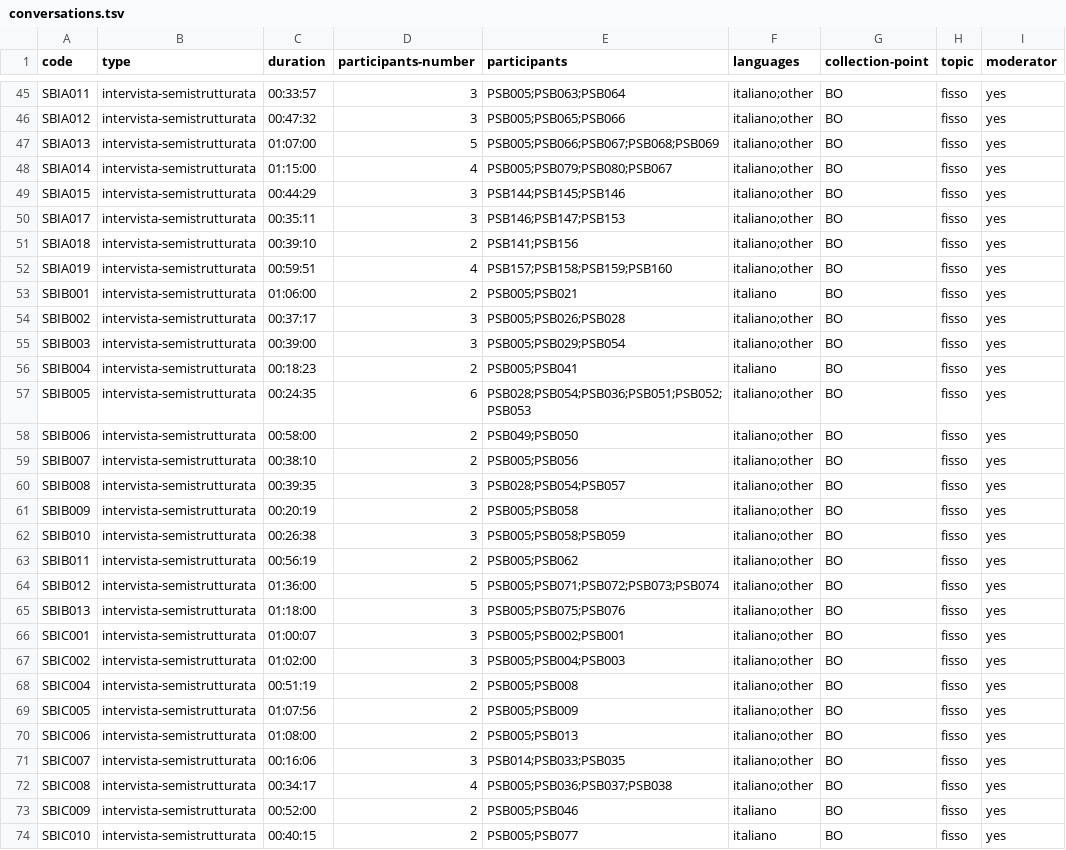
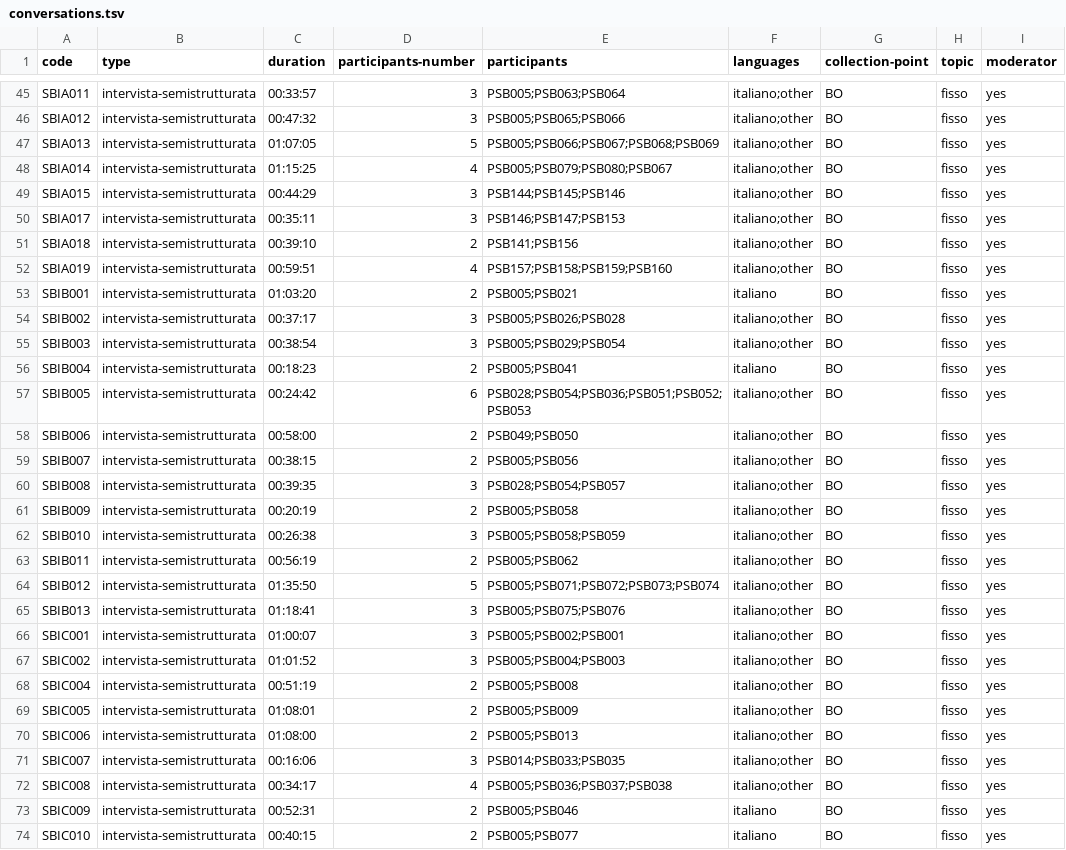
Before and after one commit to KIParla/KIParla-NoSketch-Data, a TSV file: metadata/StraParlaBO/conversations.tsv, drawn as a sheet; only a part is shown, gaps mark what is left out; the diff covers the shown part only; the diff names each change by its address in the sheet, - before the commit and + after, or states it on an @@ line.

```diff
--- a/metadata/StraParlaBO/conversations.tsv
+++ b/metadata/StraParlaBO/conversations.tsv
-C47 (duration): 01:07:00
+C47 (duration): 01:07:05
-C48 (duration): 01:15:00
+C48 (duration): 01:15:25
-C53 (duration): 01:06:00
+C53 (duration): 01:03:20
-C55 (duration): 00:39:00
+C55 (duration): 00:38:54
-C57 (duration): 00:24:35
+C57 (duration): 00:24:42
-C59 (duration): 00:38:10
+C59 (duration): 00:38:15
-C64 (duration): 01:36:00
+C64 (duration): 01:35:50
-C65 (duration): 01:18:00
+C65 (duration): 01:18:41
-C67 (duration): 01:02:00
+C67 (duration): 01:01:52
-C69 (duration): 01:07:56
+C69 (duration): 01:08:01
-C73 (duration): 00:52:00
+C73 (duration): 00:52:31
```
Also changed, not shown: 24 edited cells elsewhere in this file, metadata/KIParla/conversations.tsv, metadata/KIParla/participants.tsv, 10 other files.
